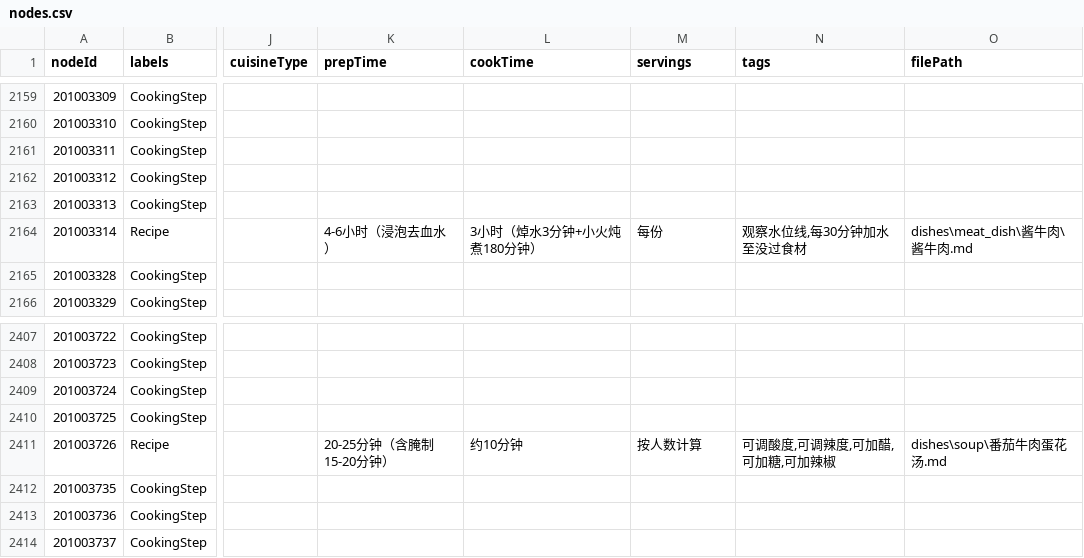
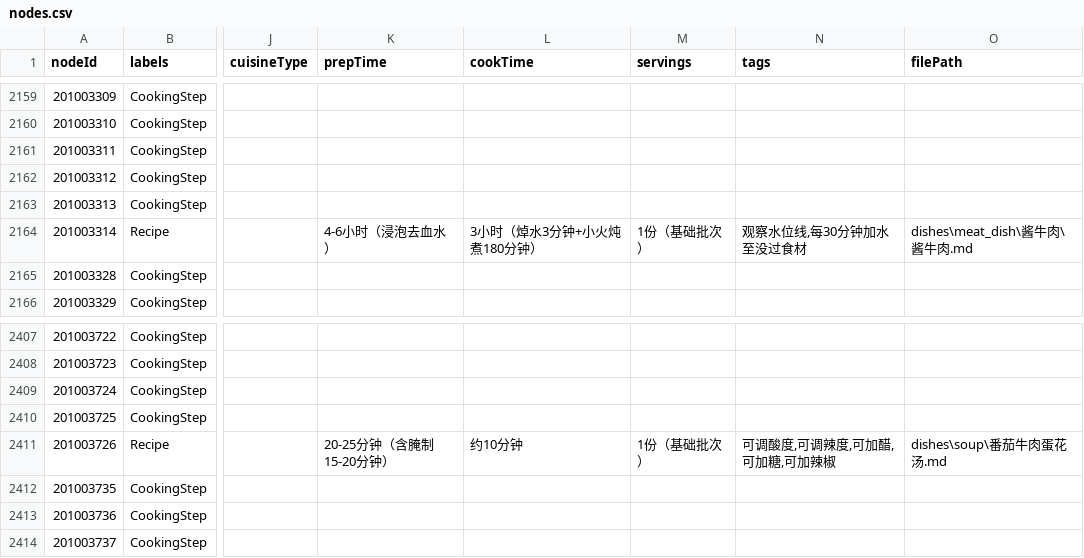
Before and after one commit to Trees-23/KDM-What-to-eat-today, a CSV file: data/cypher/nodes.csv, drawn as a sheet; only a part is shown, gaps mark what is left out; the diff covers the shown part only; the diff names each change by its address in the sheet, - before the commit and + after, or states it on an @@ line.

Commit message:
维护（菜谱数据）：统一基础批次份量
将七条无法可靠换算为人数的配方明确标注为 1份（基础批次），并同步 Markdown 与图 CSV 源数据。

已重建并激活对应 PDS/Milvus 工件，Recipe metadata 覆盖率为 321/321。

```diff
--- a/data/cypher/nodes.csv
+++ b/data/cypher/nodes.csv
-M2164 (servings): 每份
+M2164 (servings): 1份（基础批次）
-M2411 (servings): 按人数计算
+M2411 (servings): 1份（基础批次）
```
Also changed, not shown: 5 edited cells elsewhere in this file, 7 other files.
